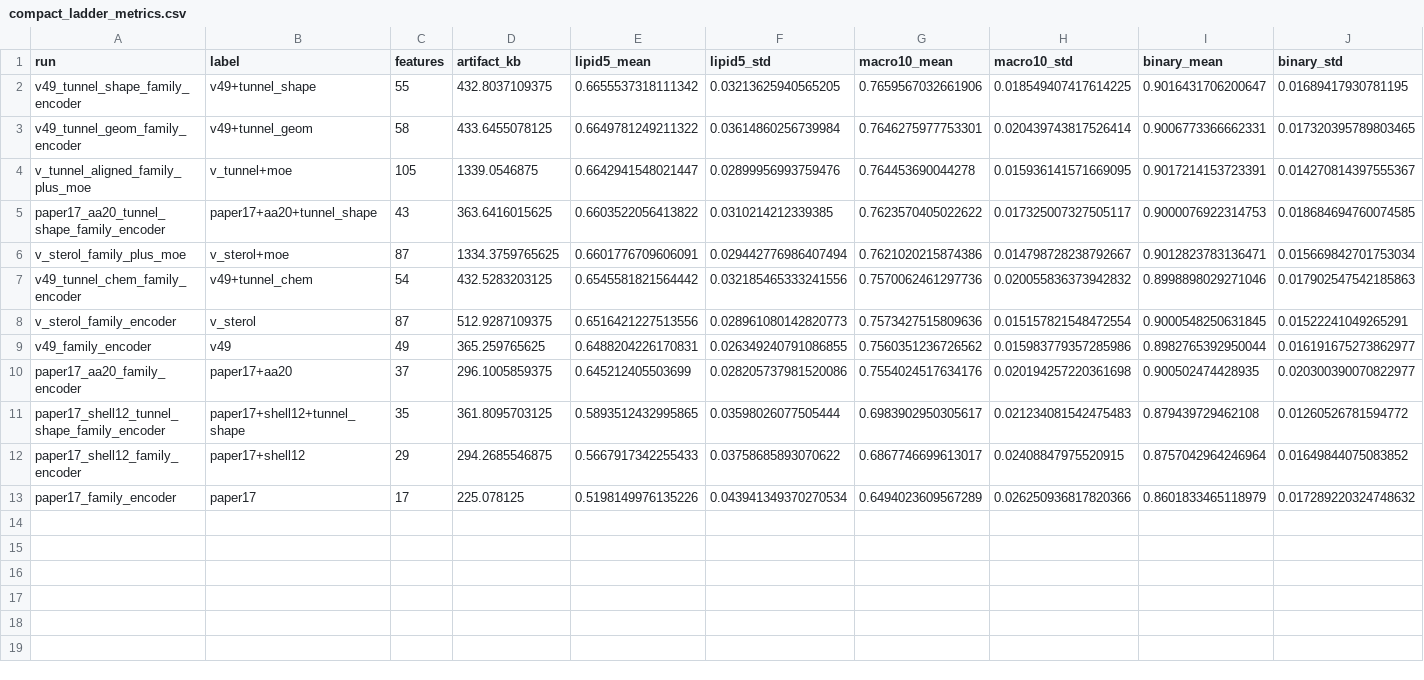
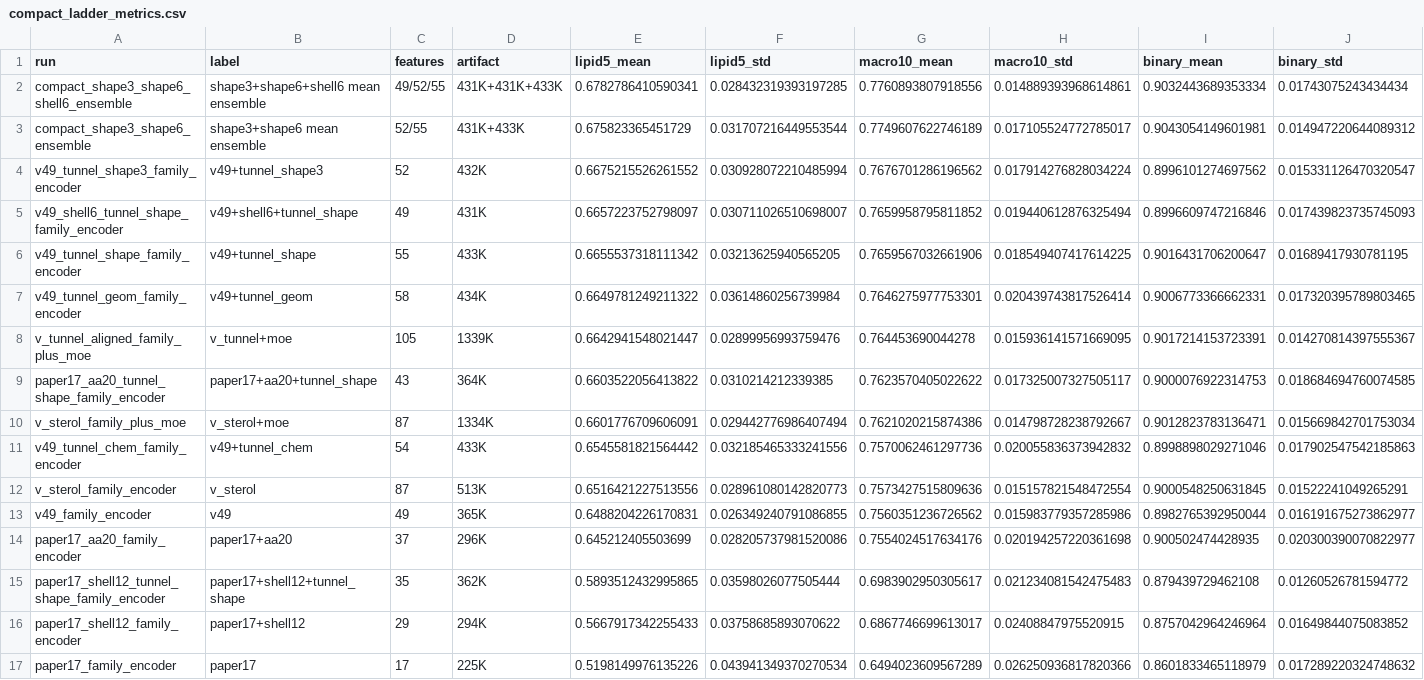
Before and after one commit to filiprumenovski/SLiPP_Plus, a CSV file: reports/compact_publishable/compact_ladder_metrics.csv, drawn as a sheet; only a part is shown; addresses are those after the commit; rows hold the shown columns only; the diff names each change by its address in the sheet, - before the commit and + after, or states it on an @@ line.

Commit message:
experiments: promote three-way compact ensemble

```diff
--- a/reports/compact_publishable/compact_ladder_metrics.csv
+++ b/reports/compact_publishable/compact_ladder_metrics.csv
-D1: artifact_kb
+D1: artifact
+row 2: compact_shape3_shape6_shell6_ensemble | shape3+shape6+shell6 mean ensemble | 49/52/55 | 431K+431K+433K | 0.6782786410590341 | 0.028432319393197285 | 0.7760893807918556 | 0.014889393968614861 | 0.9032443689353334 | 0.01743075243434434
+row 3: compact_shape3_shape6_ensemble | shape3+shape6 mean ensemble | 52/55 | 431K+433K | 0.675823365451729 | 0.031707216449553544 | 0.7749607622746189 | 0.017105524772785017 | 0.9043054149601981 | 0.014947220644089312
+row 4: v49_tunnel_shape3_family_encoder | v49+tunnel_shape3 | 52 | 432K | 0.6675215526261552 | 0.030928072210485994 | 0.7676701286196562 | 0.017914276828034224 | 0.8996101274697562 | 0.015331126470320547
+row 5: v49_shell6_tunnel_shape_family_encoder | v49+shell6+tunnel_shape | 49 | 431K | 0.6657223752798097 | 0.030711026510698007 | 0.7659958795811852 | 0.019440612876325494 | 0.8996609747216846 | 0.017439823735745093
-D6 (artifact): 432.8037109375
+D6 (artifact): 433K
-D7 (artifact): 433.6455078125
+D7 (artifact): 434K
-D8 (artifact): 1339.0546875
+D8 (artifact): 1339K
-D9 (artifact): 363.6416015625
+D9 (artifact): 364K
-D10 (artifact): 1334.3759765625
+D10 (artifact): 1334K
-D11 (artifact): 432.5283203125
+D11 (artifact): 433K
-D12 (artifact): 512.9287109375
+D12 (artifact): 513K
-D13 (artifact): 365.259765625
+D13 (artifact): 365K
-D14 (artifact): 296.1005859375
+D14 (artifact): 296K
-D15 (artifact): 361.8095703125
+D15 (artifact): 362K
-D16 (artifact): 294.2685546875
+D16 (artifact): 294K
-D17 (artifact): 225.078125
+D17 (artifact): 225K
```
Also changed, not shown: 10 other files.
